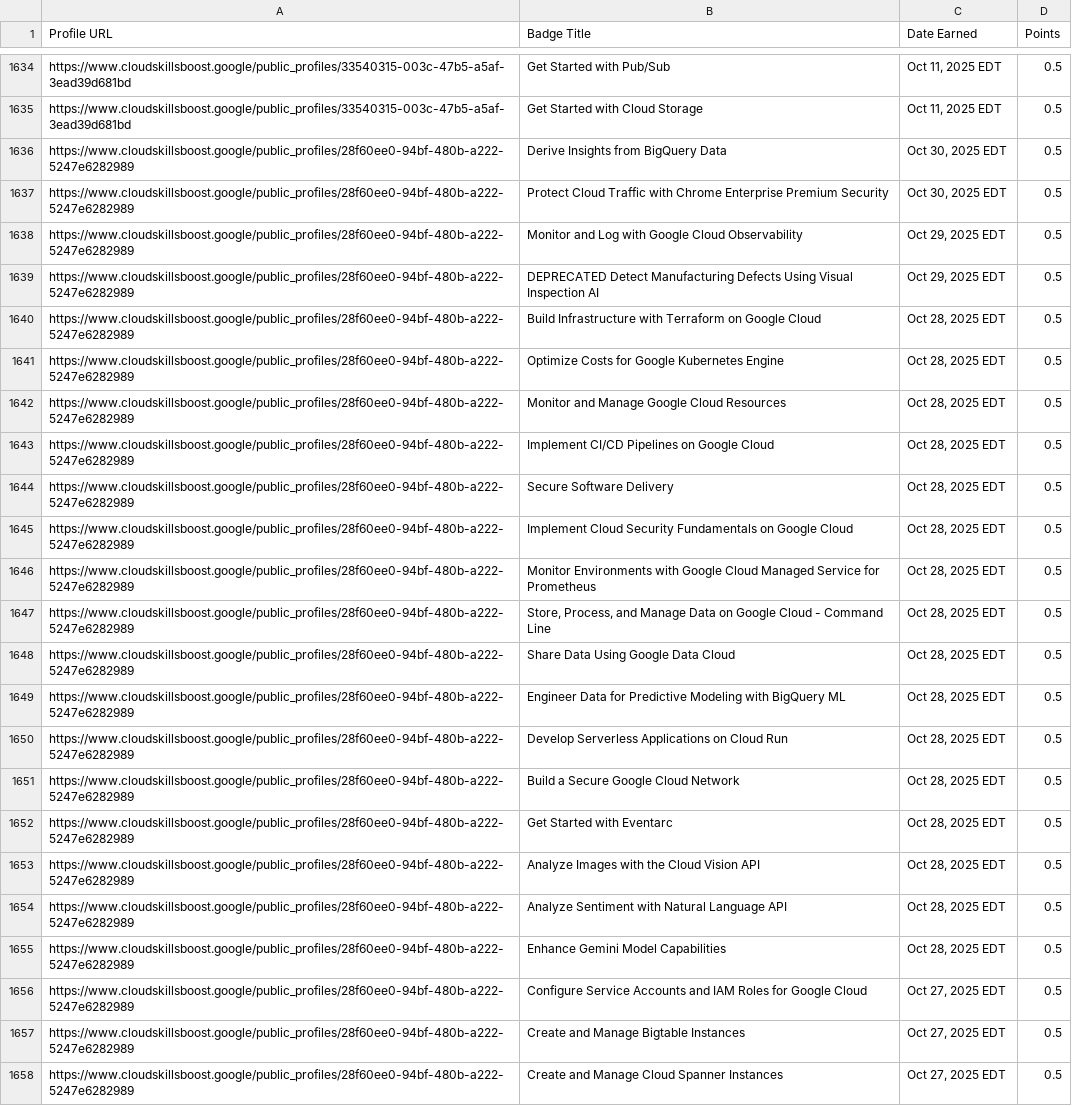
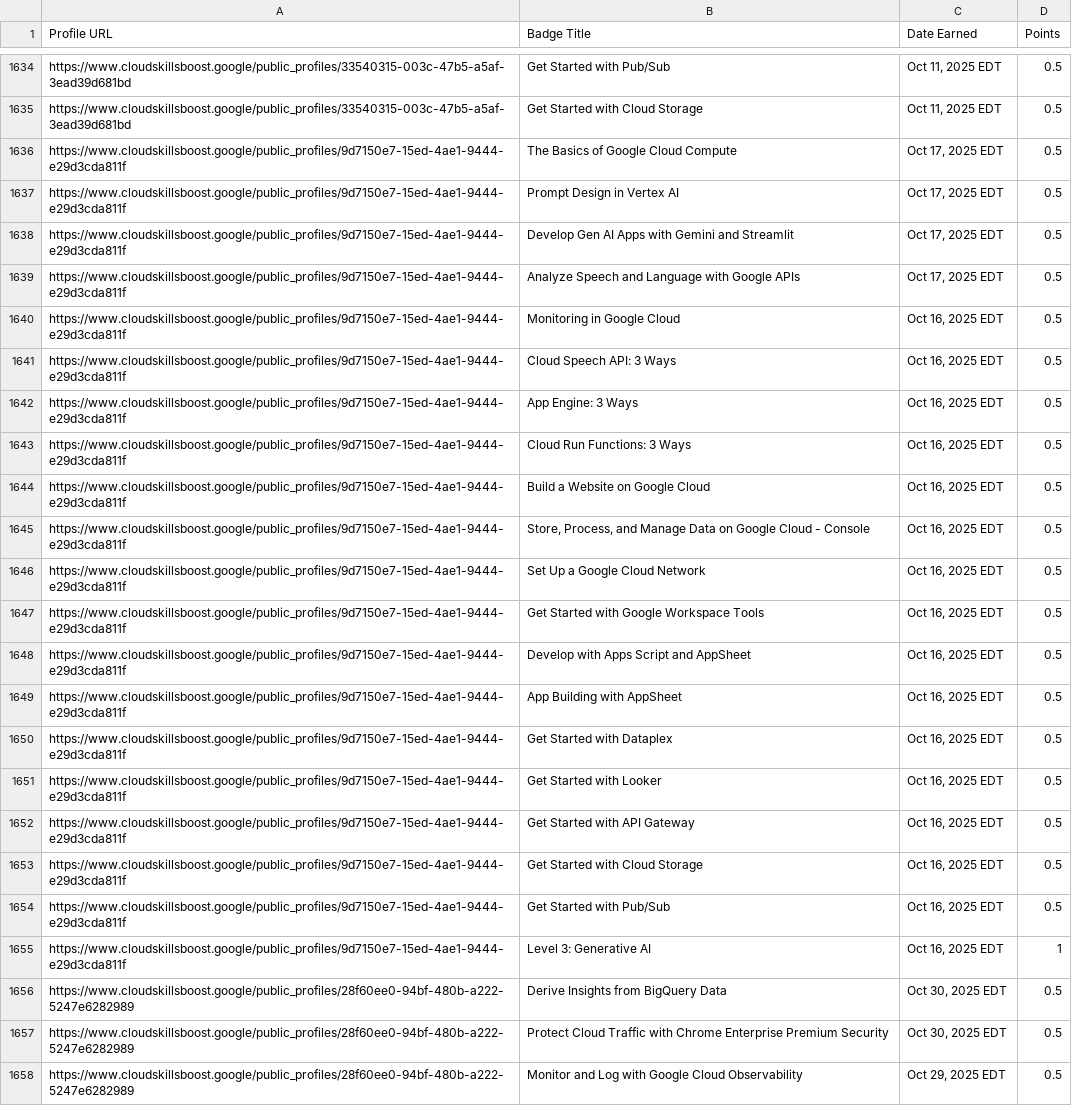
Before and after one commit to mohitsharmas97/leaderboard_gdg, a CSV file: google_cloud_badges_details.csv, drawn as a sheet; only a part is shown, gaps mark what is left out; the shorter side is filled out with more unchanged rows.

```diff
--- a/google_cloud_badges_details.csv
+++ b/google_cloud_badges_details.csv
@@ -1635,2 +1635,22 @@ https://www.cloudskillsboost.google/public_profiles/33540315-003c-47b5-a5af-3ead
 https://www.cloudskillsboost.google/public_profiles/33540315-003c-47b5-a5af-3ead39d681bd,Get Started with Cloud Storage,"Oct 11, 2025 EDT",0.5
+https://www.cloudskillsboost.google/public_profiles/9d7150e7-15ed-4ae1-9444-e29d3cda811f,The Basics of Google Cloud Compute,"Oct 17, 2025 EDT",0.5
+https://www.cloudskillsboost.google/public_profiles/9d7150e7-15ed-4ae1-9444-e29d3cda811f,Prompt Design in Vertex AI,"Oct 17, 2025 EDT",0.5
+https://www.cloudskillsboost.google/public_profiles/9d7150e7-15ed-4ae1-9444-e29d3cda811f,Develop Gen AI Apps with Gemini and Streamlit,"Oct 17, 2025 EDT",0.5
+https://www.cloudskillsboost.google/public_profiles/9d7150e7-15ed-4ae1-9444-e29d3cda811f,Analyze Speech and Language with Google APIs,"Oct 17, 2025 EDT",0.5
+https://www.cloudskillsboost.google/public_profiles/9d7150e7-15ed-4ae1-9444-e29d3cda811f,Monitoring in Google Cloud,"Oct 16, 2025 EDT",0.5
+https://www.cloudskillsboost.google/public_profiles/9d7150e7-15ed-4ae1-9444-e29d3cda811f,Cloud Speech API: 3 Ways,"Oct 16, 2025 EDT",0.5
+https://www.cloudskillsboost.google/public_profiles/9d7150e7-15ed-4ae1-9444-e29d3cda811f,App Engine: 3 Ways,"Oct 16, 2025 EDT",0.5
+https://www.cloudskillsboost.google/public_profiles/9d7150e7-15ed-4ae1-9444-e29d3cda811f,Cloud Run Functions: 3 Ways,"Oct 16, 2025 EDT",0.5
+https://www.cloudskillsboost.google/public_profiles/9d7150e7-15ed-4ae1-9444-e29d3cda811f,Build a Website on Google Cloud,"Oct 16, 2025 EDT",0.5
+https://www.cloudskillsboost.google/public_profiles/9d7150e7-15ed-4ae1-9444-e29d3cda811f,"Store, Process, and Manage Data on Google Cloud - Console","Oct 16, 2025 EDT",0.5
+https://www.cloudskillsboost.google/public_profiles/9d7150e7-15ed-4ae1-9444-e29d3cda811f,Set Up a Google Cloud Network,"Oct 16, 2025 EDT",0.5
+https://www.cloudskillsboost.google/public_profiles/9d7150e7-15ed-4ae1-9444-e29d3cda811f,Get Started with Google Workspace Tools,"Oct 16, 2025 EDT",0.5
+https://www.cloudskillsboost.google/public_profiles/9d7150e7-15ed-4ae1-9444-e29d3cda811f,Develop with Apps Script and AppSheet,"Oct 16, 2025 EDT",0.5
+https://www.cloudskillsboost.google/public_profiles/9d7150e7-15ed-4ae1-9444-e29d3cda811f,App Building with AppSheet,"Oct 16, 2025 EDT",0.5
+https://www.cloudskillsboost.google/public_profiles/9d7150e7-15ed-4ae1-9444-e29d3cda811f,Get Started with Dataplex,"Oct 16, 2025 EDT",0.5
+https://www.cloudskillsboost.google/public_profiles/9d7150e7-15ed-4ae1-9444-e29d3cda811f,Get Started with Looker,"Oct 16, 2025 EDT",0.5
+https://www.cloudskillsboost.google/public_profiles/9d7150e7-15ed-4ae1-9444-e29d3cda811f,Get Started with API Gateway,"Oct 16, 2025 EDT",0.5
+https://www.cloudskillsboost.google/public_profiles/9d7150e7-15ed-4ae1-9444-e29d3cda811f,Get Started with Cloud Storage,"Oct 16, 2025 EDT",0.5
+https://www.cloudskillsboost.google/public_profiles/9d7150e7-15ed-4ae1-9444-e29d3cda811f,Get Started with Pub/Sub,"Oct 16, 2025 EDT",0.5
+https://www.cloudskillsboost.google/public_profiles/9d7150e7-15ed-4ae1-9444-e29d3cda811f,Level 3: Generative AI,"Oct 16, 2025 EDT",1
 https://www.cloudskillsboost.google/public_profiles/28f60ee0-94bf-480b-a222-5247e6282989,Derive Insights from BigQuery Data,"Oct 30, 2025 EDT",0.5
```
Also changed, not shown: progress_data.csv.
